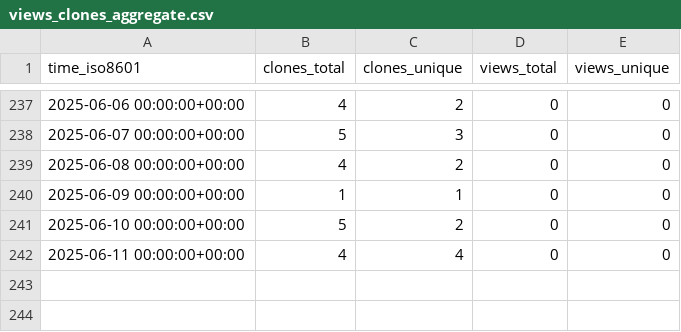
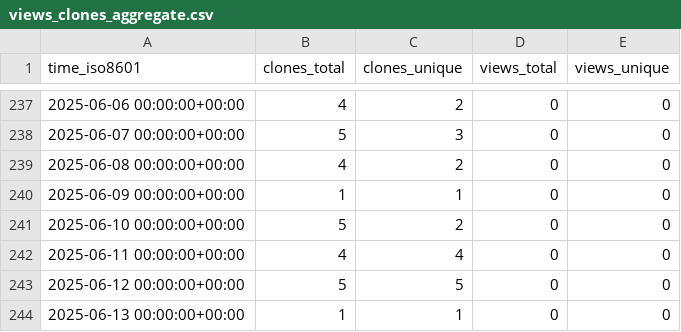
Before and after one commit to cschu/metaphlow, a CSV file: cschu/metaphlow/ghrs-data/views_clones_aggregate.csv, drawn as a sheet; only a part is shown, gaps mark what is left out.

```diff
--- a/cschu/metaphlow/ghrs-data/views_clones_aggregate.csv
+++ b/cschu/metaphlow/ghrs-data/views_clones_aggregate.csv
@@ -242 +242,3 @@ time_iso8601,clones_total,clones_unique,views_total,views_unique
 2025-06-11 00:00:00+00:00,4,4,0,0
+2025-06-12 00:00:00+00:00,5,5,0,0
+2025-06-13 00:00:00+00:00,1,1,0,0
```
Also changed, not shown: 1 other file.
